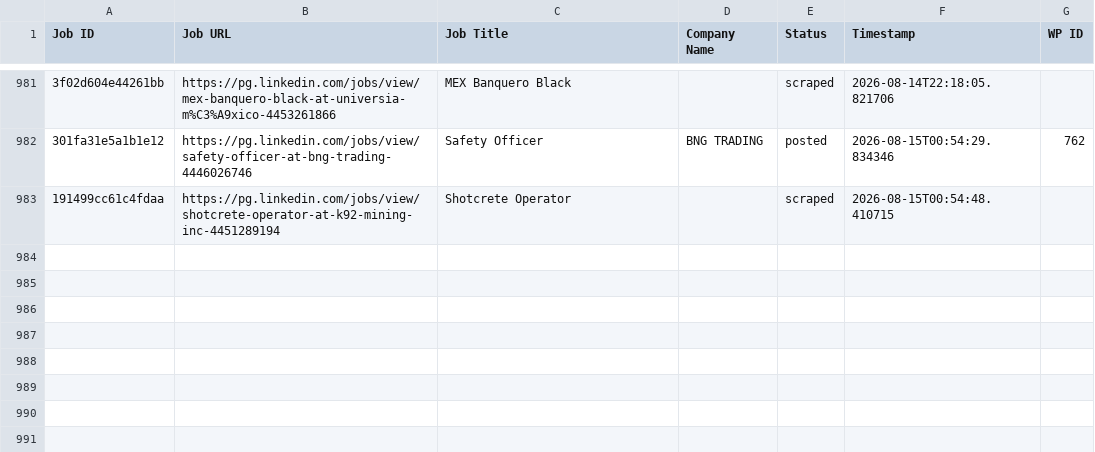
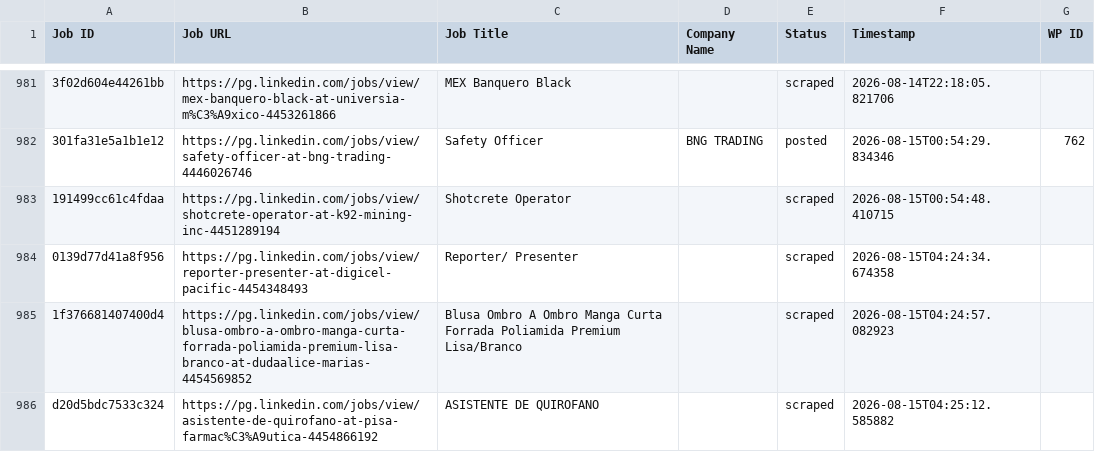
Before and after one commit to innovationinc2000/pg, a CSV file: processed_jobs.csv, drawn as a sheet; only a part is shown, gaps mark what is left out; the diff names each change by its address in the sheet, - before the commit and + after, or states it on an @@ line.

```diff
--- a/processed_jobs.csv
+++ b/processed_jobs.csv
+row 984: 0139d77d41a8f956 | https://pg.linkedin.com/jobs/view/reporter-presenter-at-digicel-pacific-4454348493 | Reporter/ Presenter |  | scraped | 2026-08-15T04:24:34.674358
+row 985: 1f376681407400d4 | https://pg.linkedin.com/jobs/view/blusa-ombro-a-ombro-manga-curta-forrada-poliamida-premium-lisa-branco-at-dudaalice-marias-4454569852 | Blusa Ombro A Ombro Manga Curta Forrada Poliamida Premium Lisa/Branco |  | scraped | 2026-08-15T04:24:57.082923
+row 986: d20d5bdc7533c324 | https://pg.linkedin.com/jobs/view/asistente-de-quirofano-at-pisa-farmac%C3%A9utica-4454866192 | ASISTENTE DE QUIROFANO |  | scraped | 2026-08-15T04:25:12.585882
```
